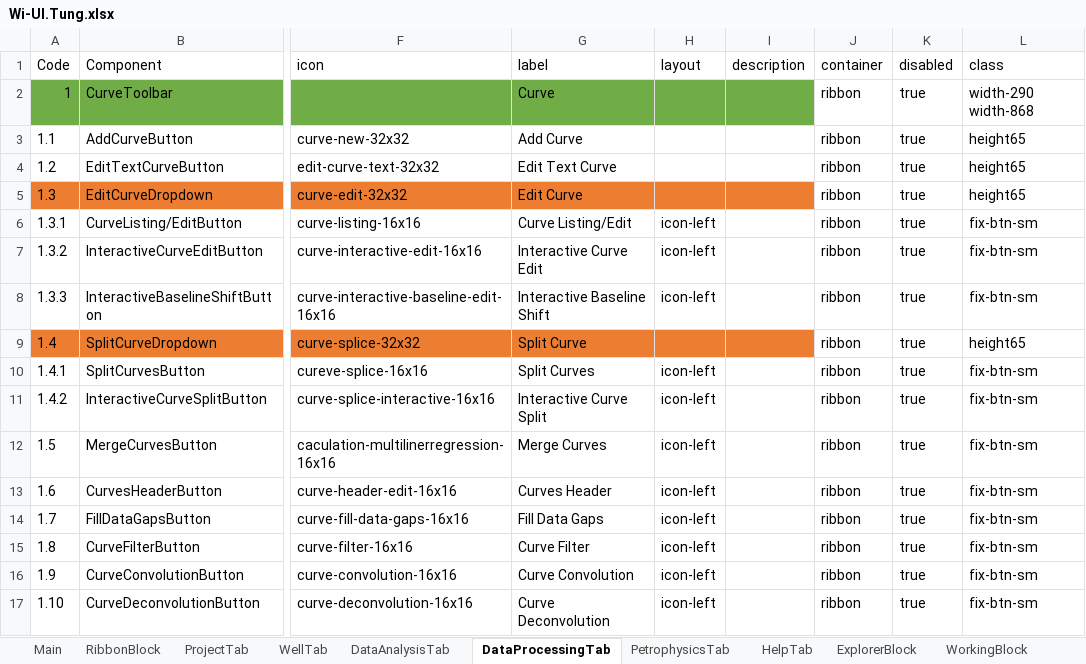
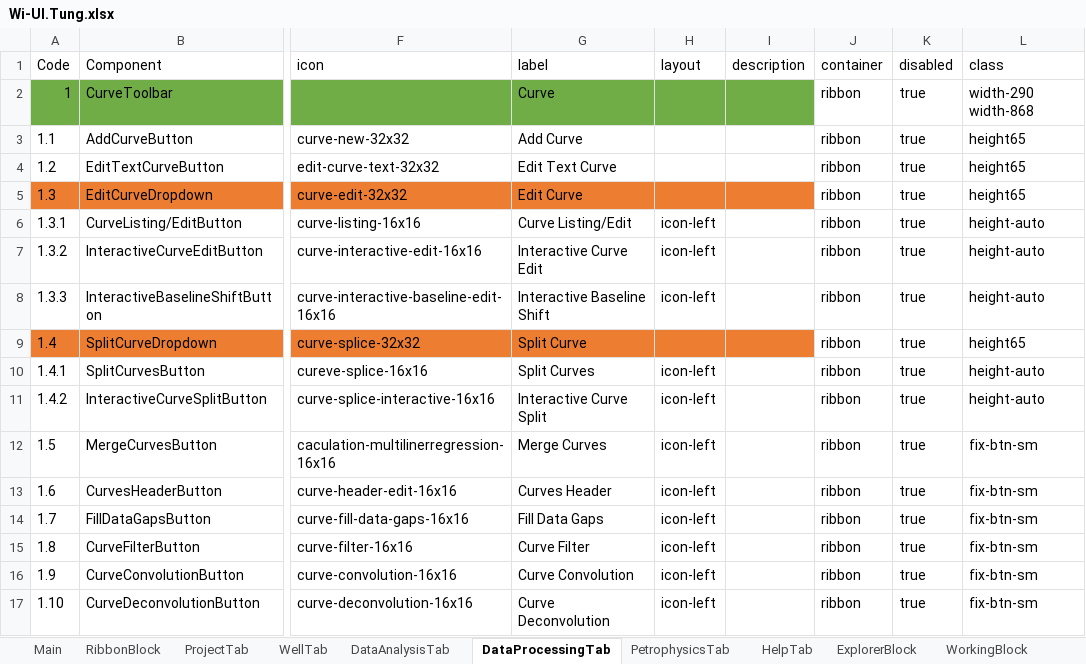
Before and after one commit to nhannt97hy/wi-angular, an Excel workbook: Wi-UI.Tung.xlsx, sheet DataProcessingTab, drawn as a sheet; only a part is shown, gaps mark what is left out; values as stored, in another font and other column widths than the file's, no borders; the diff names each change by its address in the sheet, - before the commit and + after, or states it on an @@ line.

Commit message:
update curve-convolution, fix button in processingtab

```diff
--- a/Wi-UI.Tung.xlsx (sheet DataProcessingTab)
+++ b/Wi-UI.Tung.xlsx (sheet DataProcessingTab)
-L6:L8 (class): fix-btn-sm
+L6:L8 (class): height-auto
-L10:L11 (class): fix-btn-sm
+L10:L11 (class): height-auto
```
Also changed, not shown: 6 other files.
